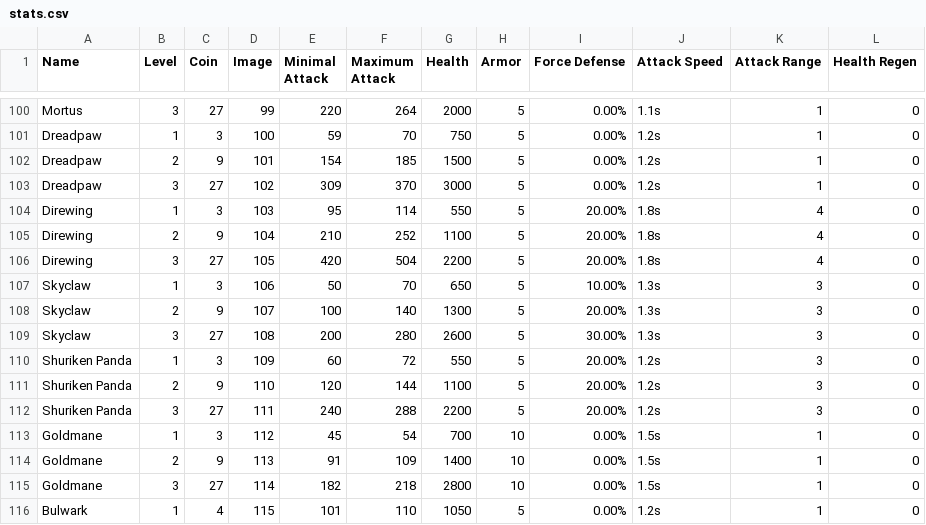
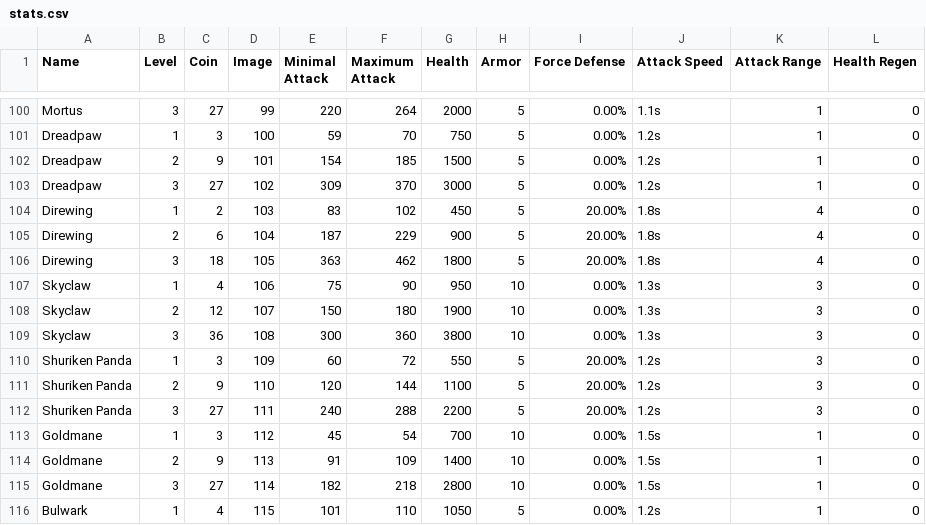
Before and after one commit to evolutionchess/evolutionchess.github.io, a CSV file: _data/stats.csv, drawn as a sheet; only a part is shown, gaps mark what is left out; the diff covers the shown part only.

```diff
--- a/_data/stats.csv
+++ b/_data/stats.csv
@@ -103,8 +103,8 @@ Dreadpaw,2,9,101,154,185,1500,5,0.00%,1.2s,1,0
 Dreadpaw,3,27,102,309,370,3000,5,0.00%,1.2s,1,0
-Direwing,1,3,103,95,114,550,5,20.00%,1.8s,4,0
-Direwing,2,9,104,210,252,1100,5,20.00%,1.8s,4,0
-Direwing,3,27,105,420,504,2200,5,20.00%,1.8s,4,0
-Skyclaw,1,3,106,50,70,650,5,10.00%,1.3s,3,0
-Skyclaw,2,9,107,100,140,1300,5,20.00%,1.3s,3,0
-Skyclaw,3,27,108,200,280,2600,5,30.00%,1.3s,3,0
+Direwing,1,2,103,83,102,450,5,20.00%,1.8s,4,0
+Direwing,2,6,104,187,229,900,5,20.00%,1.8s,4,0
+Direwing,3,18,105,363,462,1800,5,20.00%,1.8s,4,0
+Skyclaw,1,4,106,75,90,950,10,0.00%,1.3s,3,0
+Skyclaw,2,12,107,150,180,1900,10,0.00%,1.3s,3,0
+Skyclaw,3,36,108,300,360,3800,10,0.00%,1.3s,3,0
 Shuriken Panda,1,3,109,60,72,550,5,20.00%,1.2s,3,0
```
Also changed, not shown: 54 edited cells elsewhere in this file, _data/classes.csv, _data/specs.csv, 8 other files.
